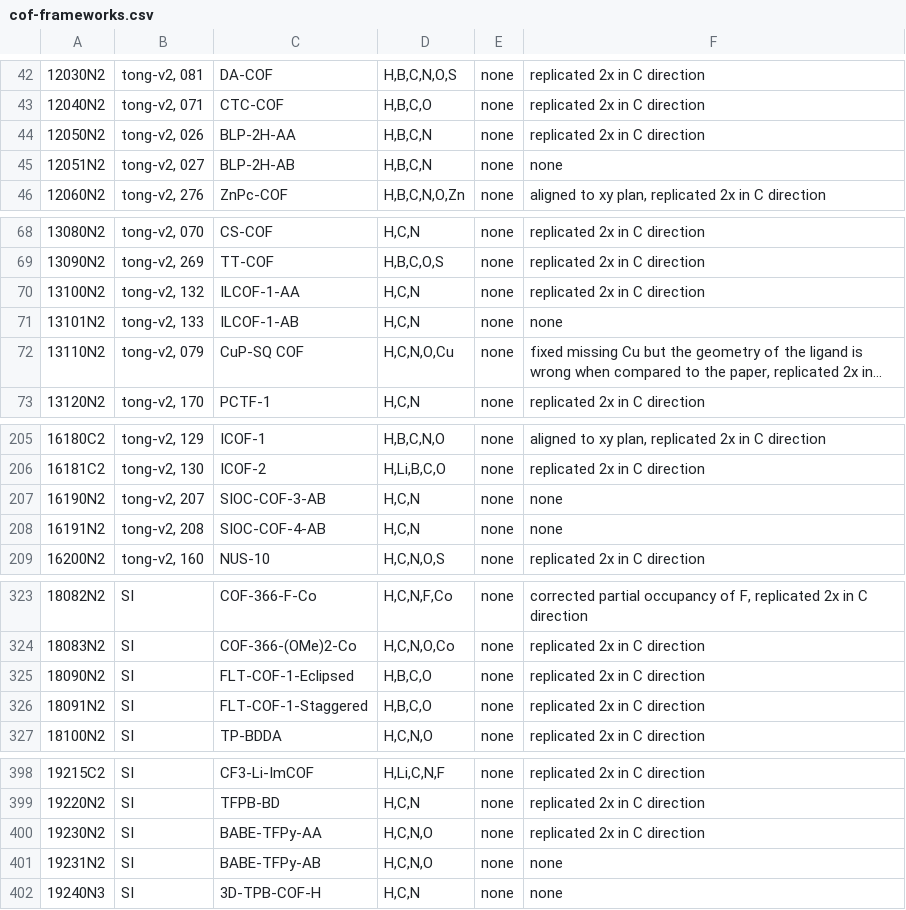
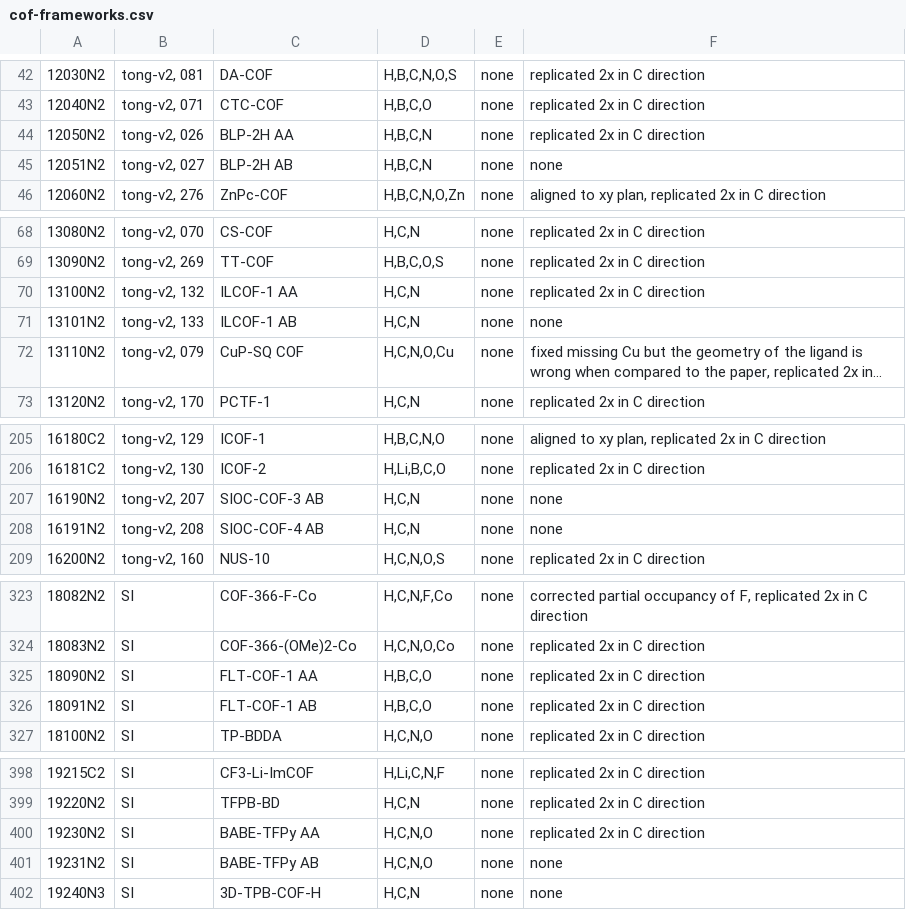
Before and after one commit to danieleongari/CURATED-COFs, a CSV file: cof-frameworks.csv, drawn as a sheet; only a part is shown, gaps mark what is left out; long unchanged cells end in …; the diff covers the shown part only; the diff names each change by its address in the sheet, - before the commit and + after, or states it on an @@ line.

```diff
--- a/cof-frameworks.csv
+++ b/cof-frameworks.csv
-C44: BLP-2H-AA
+C44: BLP-2H AA
-C45: BLP-2H-AB
+C45: BLP-2H AB
-C70: ILCOF-1-AA
+C70: ILCOF-1 AA
-C71: ILCOF-1-AB
+C71: ILCOF-1 AB
-C207: SIOC-COF-3-AB
+C207: SIOC-COF-3 AB
-C208: SIOC-COF-4-AB
+C208: SIOC-COF-4 AB
-C325: FLT-COF-1-Eclipsed
+C325: FLT-COF-1 AA
-C326: FLT-COF-1-Staggered
+C326: FLT-COF-1 AB
-C400: BABE-TFPy-AA
+C400: BABE-TFPy AA
-C401: BABE-TFPy-AB
+C401: BABE-TFPy AB
```
Also changed, not shown: 18 edited cells elsewhere in this file.
